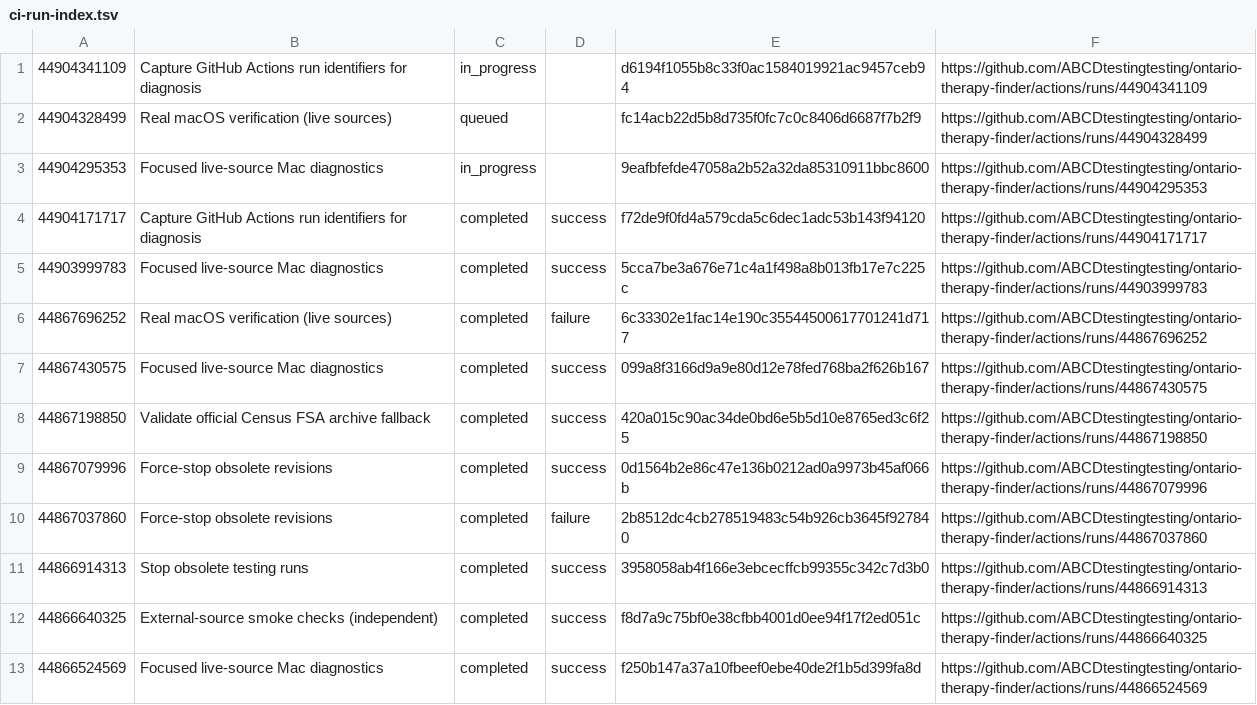
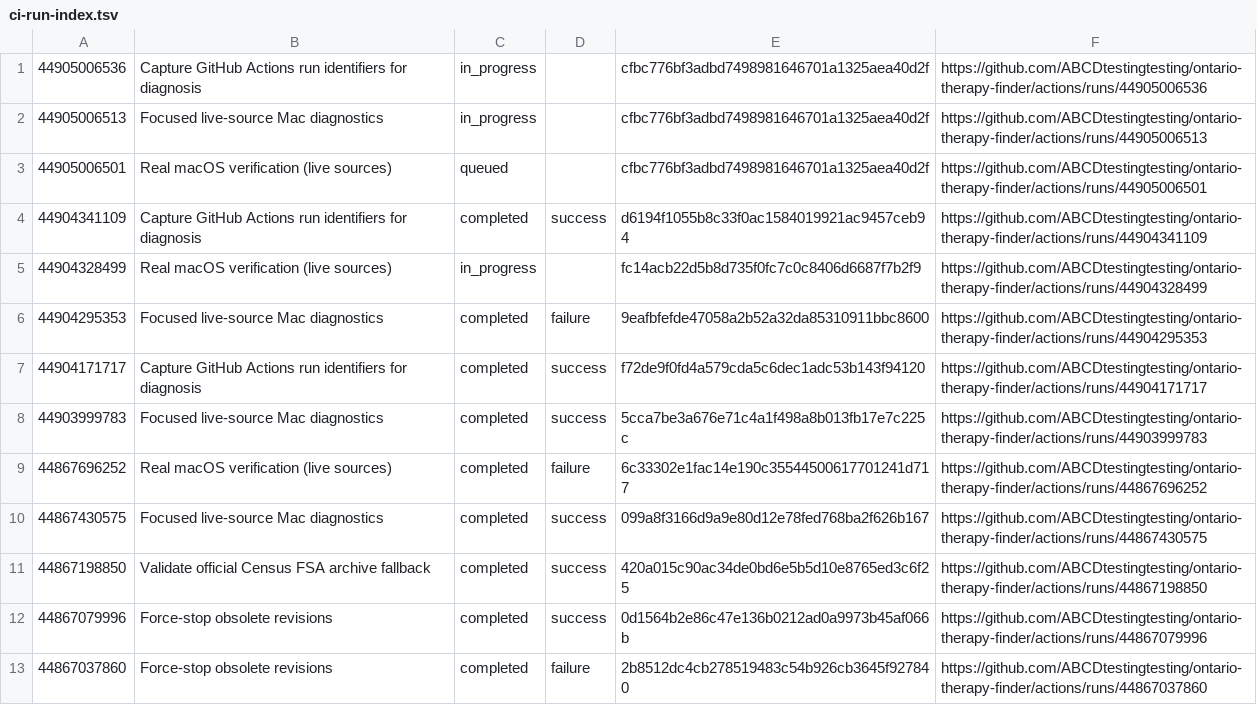
Before and after one commit to ABCDtestingtesting/ontario-therapy-finder, a TSV file: ci-run-index.tsv, drawn as a sheet; only a part is shown; the shorter side is filled out with more unchanged rows.

```diff
--- a/ci-run-index.tsv
+++ b/ci-run-index.tsv
@@ -1,4 +1,7 @@
-44904341109	Capture GitHub Actions run identifiers for diagnosis	in_progress		d6194f1055b8c33f0ac1584019921ac9457ceb94	https://github.com/ABCDtestingtesting/ontario-therapy-finder/actions/runs/44904341109
-44904328499	Real macOS verification (live sources)	queued		fc14acb22d5b8d735f0fc7c0c8406d6687f7b2f9	https://github.com/ABCDtestingtesting/ontario-therapy-finder/actions/runs/44904328499
-44904295353	Focused live-source Mac diagnostics	in_progress		9eafbfefde47058a2b52a32da85310911bbc8600	https://github.com/ABCDtestingtesting/ontario-therapy-finder/actions/runs/44904295353
+44905006536	Capture GitHub Actions run identifiers for diagnosis	in_progress		cfbc776bf3adbd7498981646701a1325aea40d2f	https://github.com/ABCDtestingtesting/ontario-therapy-finder/actions/runs/44905006536
+44905006513	Focused live-source Mac diagnostics	in_progress		cfbc776bf3adbd7498981646701a1325aea40d2f	https://github.com/ABCDtestingtesting/ontario-therapy-finder/actions/runs/44905006513
+44905006501	Real macOS verification (live sources)	queued		cfbc776bf3adbd7498981646701a1325aea40d2f	https://github.com/ABCDtestingtesting/ontario-therapy-finder/actions/runs/44905006501
+44904341109	Capture GitHub Actions run identifiers for diagnosis	completed	success	d6194f1055b8c33f0ac1584019921ac9457ceb94	https://github.com/ABCDtestingtesting/ontario-therapy-finder/actions/runs/44904341109
+44904328499	Real macOS verification (live sources)	in_progress		fc14acb22d5b8d735f0fc7c0c8406d6687f7b2f9	https://github.com/ABCDtestingtesting/ontario-therapy-finder/actions/runs/44904328499
+44904295353	Focused live-source Mac diagnostics	completed	failure	9eafbfefde47058a2b52a32da85310911bbc8600	https://github.com/ABCDtestingtesting/ontario-therapy-finder/actions/runs/44904295353
 44904171717	Capture GitHub Actions run identifiers for diagnosis	completed	success	f72de9f0fd4a579cda5c6dec1adc53b143f94120	https://github.com/ABCDtestingtesting/ontario-therapy-finder/actions/runs/44904171717
```
Also changed, not shown: ci-job-index.tsv.
